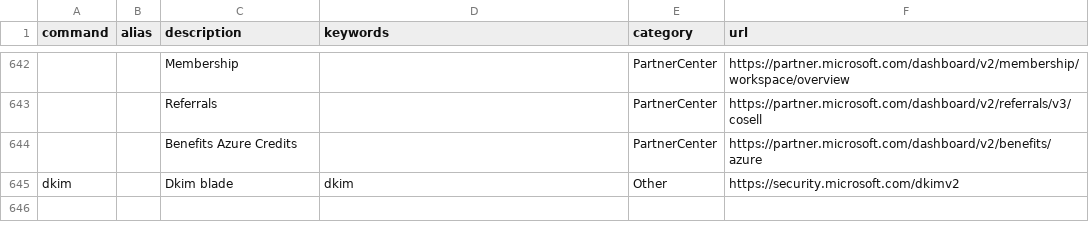
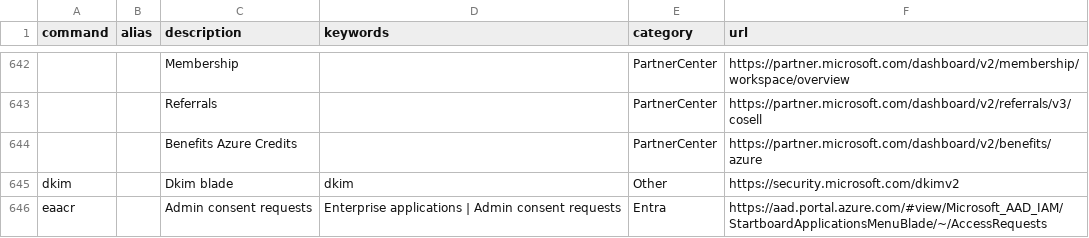
Before and after one commit to modernnerdplace/nerd.ms, a CSV file: config/commands.csv, drawn as a sheet; only a part is shown, gaps mark what is left out; the diff names each change by its address in the sheet, - before the commit and + after, or states it on an @@ line.

Commit message:
Added: Enterprise applications | Admin consent requests

```diff
--- a/config/commands.csv
+++ b/config/commands.csv
+row 646: eaacr |  | Admin consent requests | Enterprise applications | Admin consent requests | Entra | https://aad.portal.azure.com/#view/Microsoft_AAD_IAM/StartboardApplicationsMenuBlade/~/AccessRequests
```
